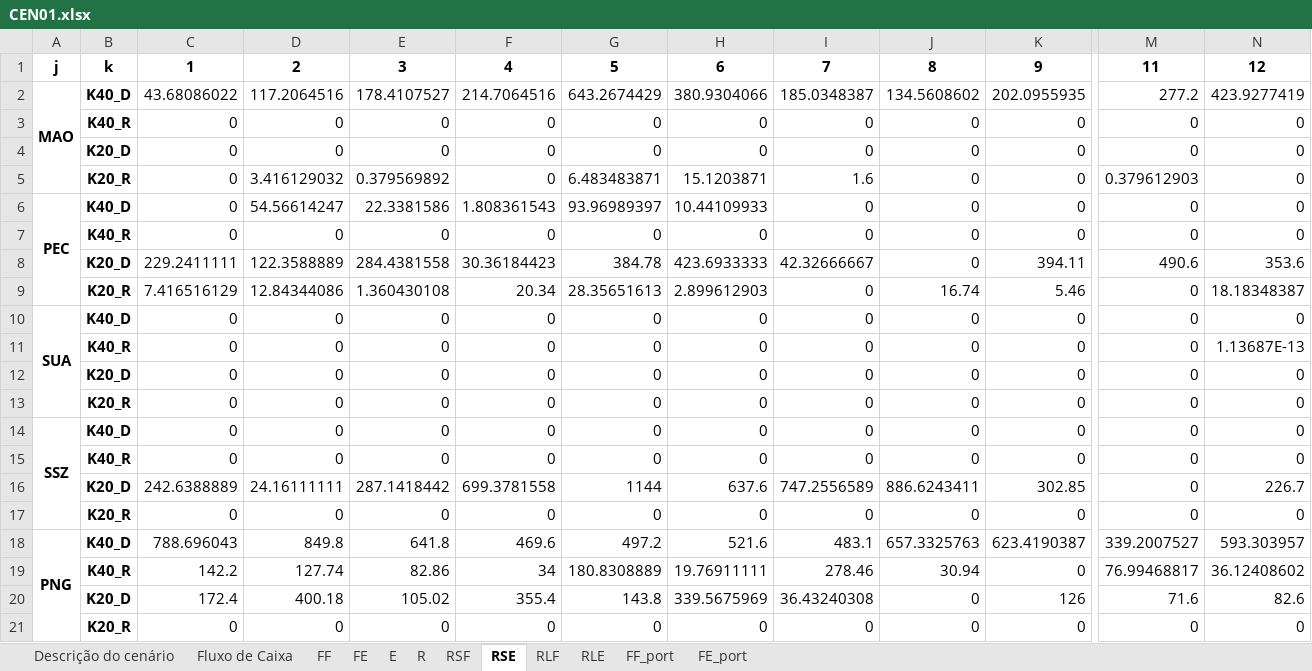
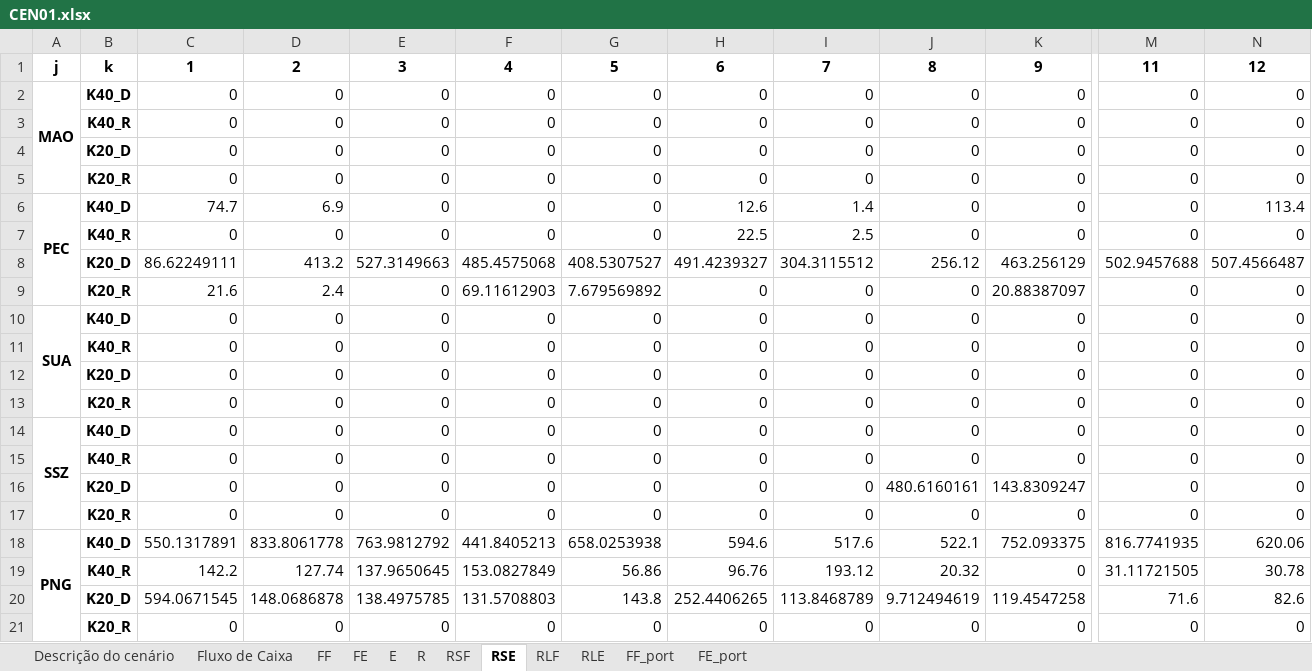
Before and after one commit to enzokgomes/PlanejamentoEstocasticoDeRotas, an Excel workbook: Resultados/CEN01.xlsx, sheet RSE, drawn as a sheet; only a part is shown, gaps mark what is left out; values as stored, in another font and other column widths than the file's, no borders; removed rows and columns are numbered as before the commit, all else as after; rows hold the shown columns only; the diff names each change by its address in the sheet, - before the commit and + after, or states it on an @@ line.

```diff
--- a/Resultados/CEN01.xlsx (sheet RSE)
+++ b/Resultados/CEN01.xlsx (sheet RSE)
-row 2: MAO | K40_D | 43.68086022 | 117.2064516 | 178.4107527 | 214.7064516 | 643.2674429 | 380.9304066 | 185.0348387 | 134.5608602 | 202.0955935 | 277.2 | 423.9277419
+row 2: MAO | K40_D | 0 | 0 | 0 | 0 | 0 | 0 | 0 | 0 | 0 | 0 | 0
-row 5:  | K20_R | 0 | 3.416129032 | 0.379569892 | 0 | 6.483483871 | 15.1203871 | 1.6 | 0 | 0 | 0.379612903 | 0
+row 5:  | K20_R | 0 | 0 | 0 | 0 | 0 | 0 | 0 | 0 | 0 | 0 | 0
-A6:A9 merged
+A6:A9 merged
-C6: 0
+C6: 74.7
-D6: 54.56614247
+D6: 6.9
-E6: 22.3381586
+E6: 0
-F6: 1.808361543
+F6: 0
-G6: 93.96989397
+G6: 0
-H6: 10.44109933
+H6: 12.6
-I6: 0
+I6: 1.4
-N6: 0
+N6: 113.4
+row 7:  | K40_R | 0 | 0 | 0 | 0 | 0 | 22.5 | 2.5 | 0 | 0 | 0 | 0
+row 8:  | K20_D | 86.62249111 | 413.2 | 527.3149663 | 485.4575068 | 408.5307527 | 491.4239327 | 304.3115512 | 256.12 | 463.256129 | 502.9457688 | 507.4566487
+row 9:  | K20_R | 21.6 | 2.4 | 0 | 69.11612903 | 7.679569892 | 0 | 0 | 0 | 20.88387097 | 0 | 0
-row 8:  | K20_D | 229.2411111 | 122.3588889 | 284.4381558 | 30.36184423 | 384.78 | 423.6933333 | 42.32666667 | 0 | 394.11 | 490.6 | 353.6
-row 9:  | K20_R | 7.416516129 | 12.84344086 | 1.360430108 | 20.34 | 28.35651613 | 2.899612903 | 0 | 16.74 | 5.46 | 0 | 18.18348387
-row 11:  | K40_R | 0 | 0 | 0 | 0 | 0 | 0 | 0 | 0 | 0 | 0 | 1.13687E-13
-row 16:  | K20_D | 242.6388889 | 24.16111111 | 287.1418442 | 699.3781558 | 1144 | 637.6 | 747.2556589 | 886.6243411 | 302.85 | 0 | 226.7
+row 16:  | K20_D | 0 | 0 | 0 | 0 | 0 | 0 | 0 | 480.6160161 | 143.8309247 | 0 | 0
-row 18: PNG | K40_D | 788.696043 | 849.8 | 641.8 | 469.6 | 497.2 | 521.6 | 483.1 | 657.3325763 | 623.4190387 | 339.2007527 | 593.303957
-row 19:  | K40_R | 142.2 | 127.74 | 82.86 | 34 | 180.8308889 | 19.76911111 | 278.46 | 30.94 | 0 | 76.99468817 | 36.12408602
-row 20:  | K20_D | 172.4 | 400.18 | 105.02 | 355.4 | 143.8 | 339.5675969 | 36.43240308 | 0 | 126 | 71.6 | 82.6
+row 18: PNG | K40_D | 550.1317891 | 833.8061778 | 763.9812792 | 441.8405213 | 658.0253938 | 594.6 | 517.6 | 522.1 | 752.093375 | 816.7741935 | 620.06
+row 19:  | K40_R | 142.2 | 127.74 | 137.9650645 | 153.0827849 | 56.86 | 96.76 | 193.12 | 20.32 | 0 | 31.11721505 | 30.78
+row 20:  | K20_D | 594.0671545 | 148.0686878 | 138.4975785 | 131.5708803 | 143.8 | 252.4406265 | 113.8468789 | 9.712494619 | 119.4547258 | 71.6 | 82.6
```
Also changed, not shown: sheet E, sheet RSF, sheet FE, sheet FF_port, sheet FF, sheet RLF, 4 more sheets, Dados/Modelo CEN01.xlsx, 1 other file.
